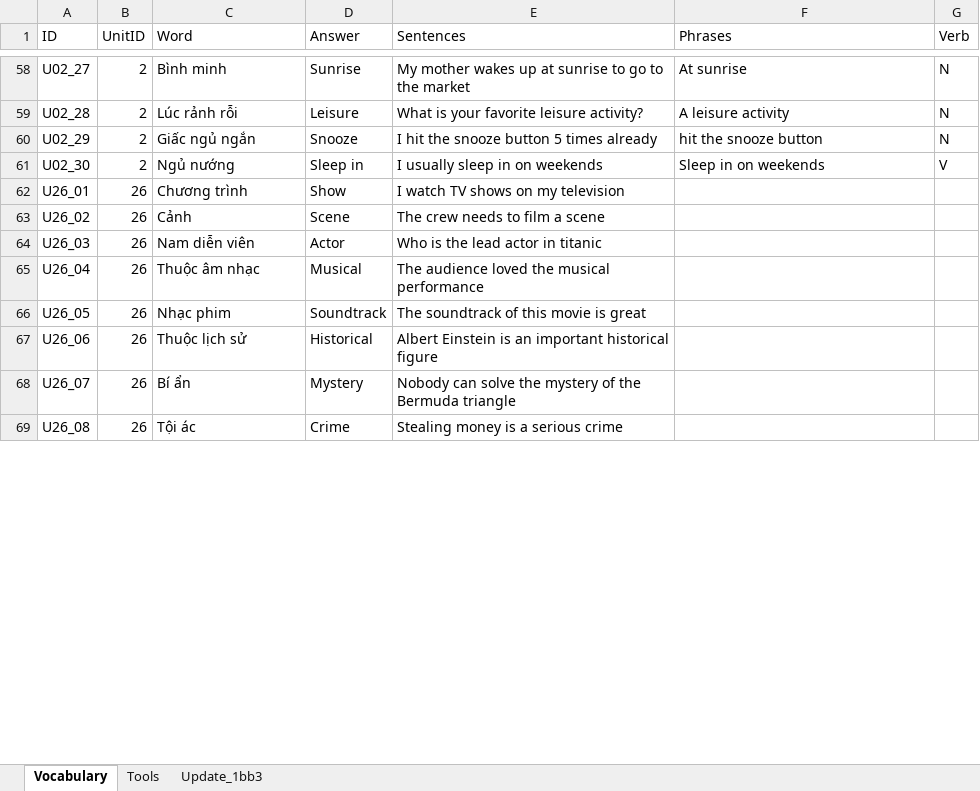
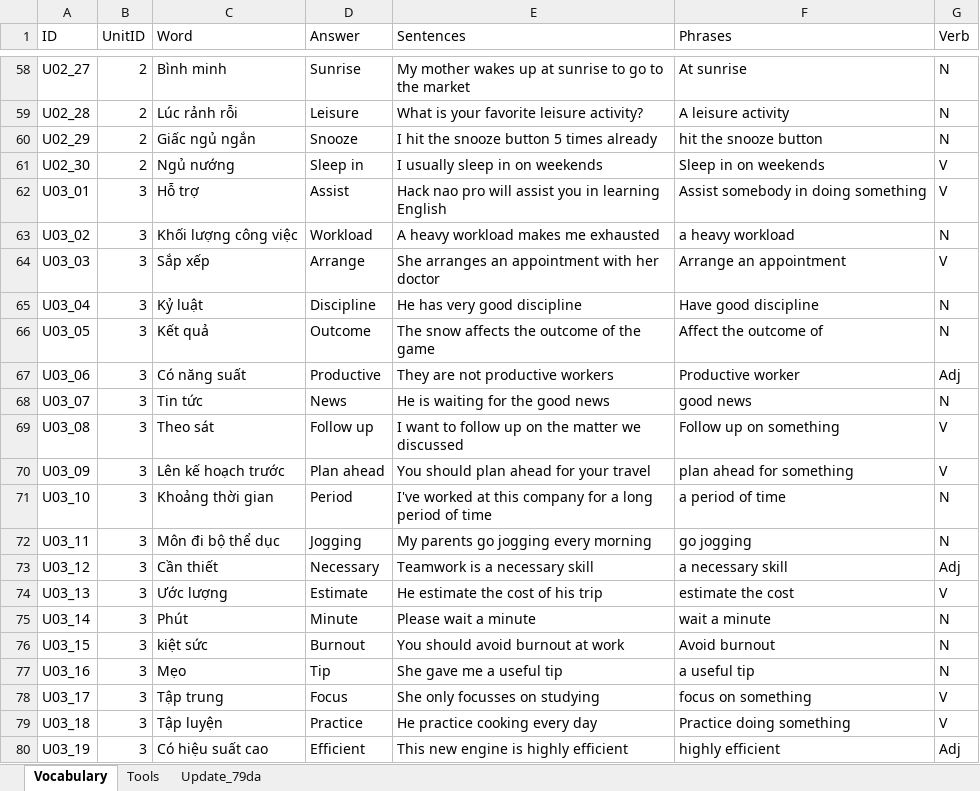
Before and after one commit to PhongNguyen0107/english-app, an Excel workbook: data/WordStudy.xlsx, sheet Vocabulary, drawn as a sheet; only a part is shown, gaps mark what is left out; the shorter side is filled out with more unchanged rows; values as stored, in another font and other column widths than the file's, no borders; the diff covers the shown part only; the diff names each change by its address in the sheet, - before the commit and + after, or states it on an @@ line.

Commit message:
feat: add unit 3-4-5 word

```diff
--- a/data/WordStudy.xlsx (sheet Vocabulary)
+++ b/data/WordStudy.xlsx (sheet Vocabulary)
-sheet tab: Update_1bb3
+sheet tab: Update_79da
+row 62: U03_01 | 3 | Hỗ trợ | Assist | Hack nao pro will assist you in learning English | Assist somebody in doing something | V
+row 63: U03_02 | 3 | Khối lượng công việc | Workload | A heavy workload makes me exhausted | a heavy workload | N
+row 64: U03_03 | 3 | Sắp xếp | Arrange | She arranges an appointment with her doctor | Arrange an appointment | V
+row 65: U03_04 | 3 | Kỷ luật | Discipline | He has very good discipline | Have good discipline | N
+row 66: U03_05 | 3 | Kết quả | Outcome | The snow affects the outcome of the game | Affect the outcome of | N
+row 67: U03_06 | 3 | Có năng suất | Productive | They are not productive workers | Productive worker | Adj
+row 68: U03_07 | 3 | Tin tức | News | He is waiting for the good news | good news | N
+row 69: U03_08 | 3 | Theo sát | Follow up | I want to follow up on the matter we discussed | Follow up on something | V
+row 70: U03_09 | 3 | Lên kế hoạch trước | Plan ahead | You should plan ahead for your travel | plan ahead for something | V
+row 71: U03_10 | 3 | Khoảng thời gian | Period | I've worked at this company for a long period of time | a period of time | N
+row 72: U03_11 | 3 | Môn đi bộ thể dục | Jogging | My parents go jogging every morning | go jogging | N
+row 73: U03_12 | 3 | Cần thiết | Necessary | Teamwork is a necessary skill | a necessary skill | Adj
+row 74: U03_13 | 3 | Ước lượng | Estimate | He estimate the cost of his trip | estimate the cost | V
+row 75: U03_14 | 3 | Phút | Minute | Please wait a minute | wait a minute | N
+row 76: U03_15 | 3 | kiệt sức | Burnout | You should avoid burnout at work | Avoid burnout | N
+row 77: U03_16 | 3 | Mẹo | Tip | She gave me a useful tip | a useful tip | N
+row 78: U03_17 | 3 | Tập trung | Focus | She only focusses on studying | focus on something | V
+row 79: U03_18 | 3 | Tập luyện | Practice | He practice cooking every day | Practice doing something | V
+row 80: U03_19 | 3 | Có hiệu suất cao | Efficient | This new engine is highly efficient | highly efficient | Adj
```
Also changed, not shown: 71 added rows elsewhere in this sheet, sheet Update_79da, sheet Tools, 1 other file.
